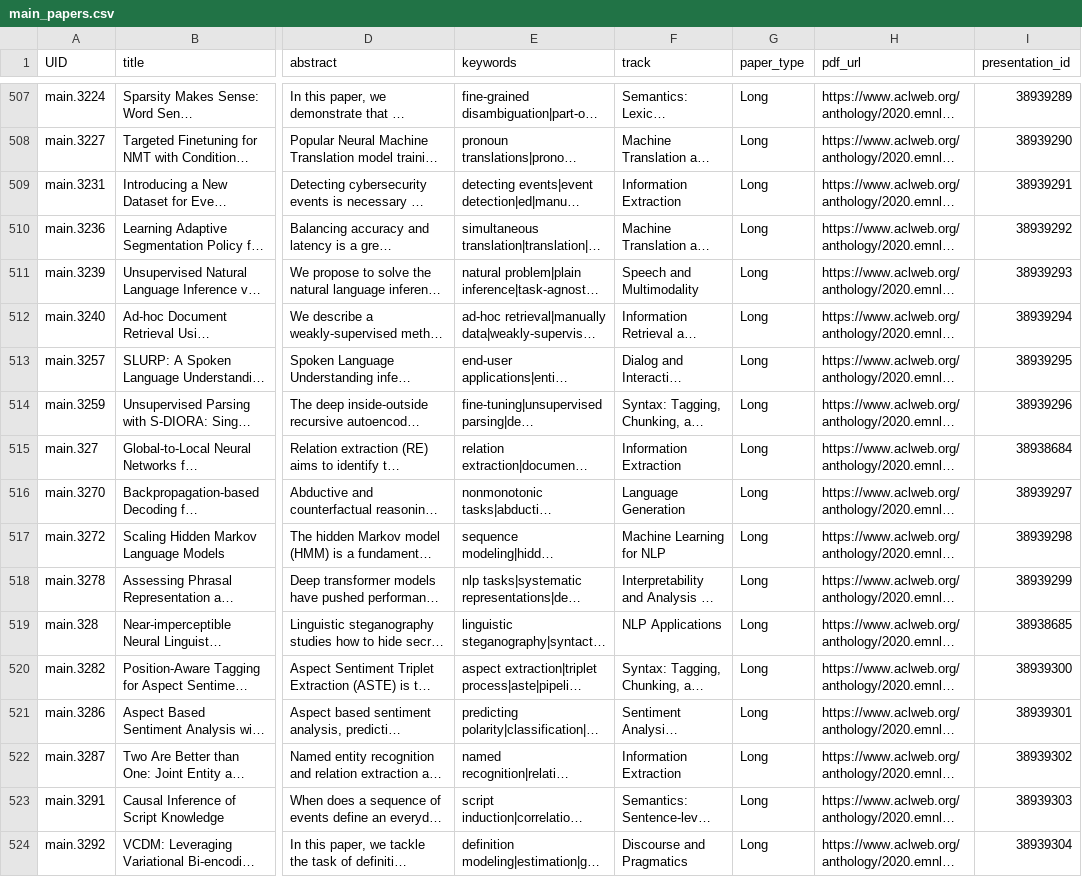
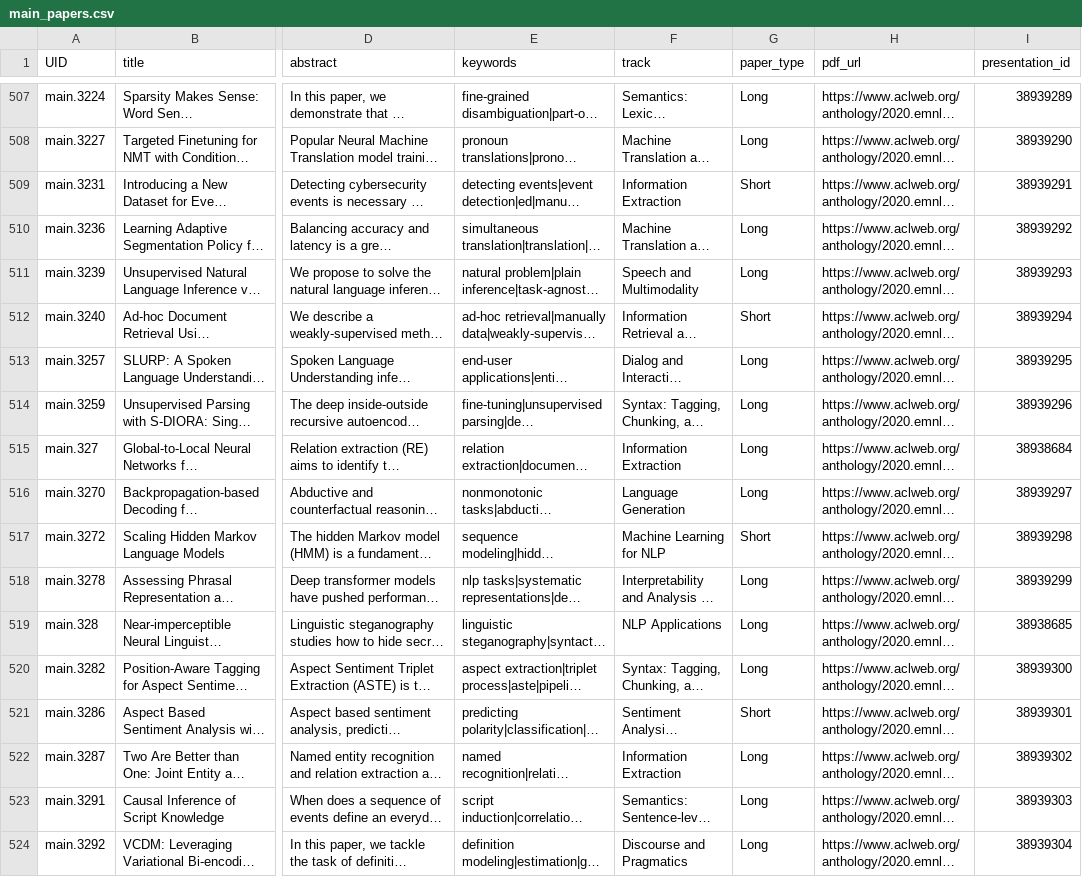
Before and after one commit to acl-org/emnlp-2020-virtual-conference, a CSV file: sitedata/main_papers.csv, drawn as a sheet; only a part is shown, gaps mark what is left out; long unchanged cells end in …; the diff covers the shown part only; the diff names each change by its address in the sheet, - before the commit and + after, or states it on an @@ line.

Commit message:
#75 - Add demo papers
- Add demo papers and generate embeddings

```diff
--- a/sitedata/main_papers.csv
+++ b/sitedata/main_papers.csv
-G509 (paper_type): Long
+G509 (paper_type): Short
-G512 (paper_type): Long
+G512 (paper_type): Short
-G517 (paper_type): Long
+G517 (paper_type): Short
-G521 (paper_type): Long
+G521 (paper_type): Short
```
Also changed, not shown: 146 edited cells elsewhere in this file, 10 other files.
